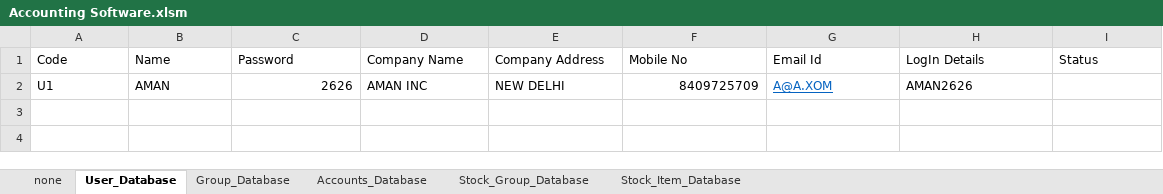
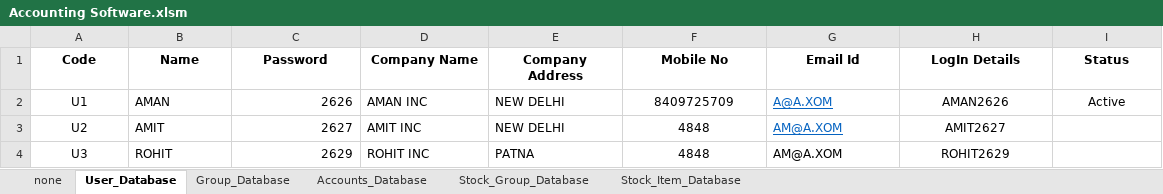
Before and after one commit to mr7kitkat/ExcelAccountingSoftware, an Excel workbook: Accounting Software.xlsm, sheet User_Database, drawn as a sheet; values as stored, in another font and other column widths than the file's, no borders; the diff names each change by its address in the sheet, - before the commit and + after, or states it on an @@ line.

Commit message:
ALL FEATURES UPDATED EXCEPT VOUCHER ENTRY

```diff
--- a/Accounting Software.xlsm (sheet User_Database)
+++ b/Accounting Software.xlsm (sheet User_Database)
@@ A1:I1 bold: off → on, alignment: left → center @@
-A2 alignment: left
+A2 alignment: center
-F2 alignment: right
+F2 alignment: center
-H2 alignment: left
+H2 alignment: center
-I2 (Status): (empty)
+I2 (Status): Active
+row 3: U2 | AMIT | 2627 | AMIT INC | NEW DELHI | 4848 | AM@A.XOM | AMIT2627
+row 4: U3 | ROHIT | 2629 | ROHIT INC | PATNA | 4848 | AM@A.XOM | ROHIT2629
```
